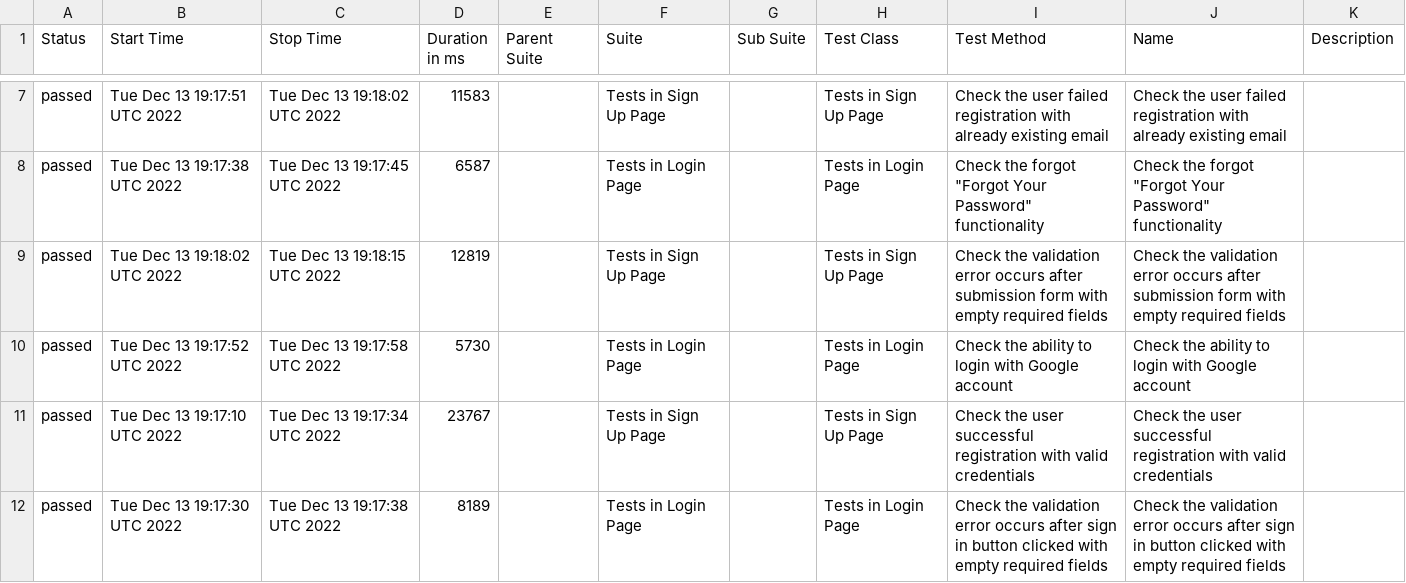
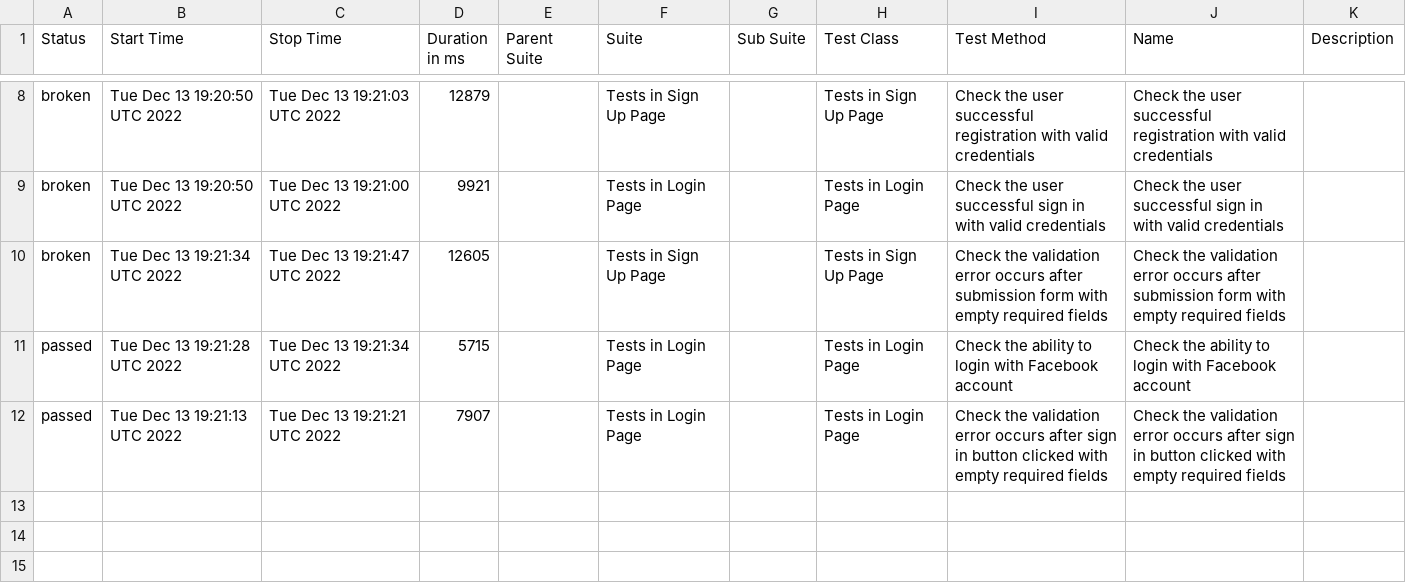
Before and after one commit to txt2021/Solo_Luxury_Autotests, a CSV file: data/suites.csv, drawn as a sheet; only a part is shown, gaps mark what is left out; the diff covers the shown part only.

```diff
--- a/data/suites.csv
+++ b/data/suites.csv
@@ -7,6 +8,5 @@
-"passed","Tue Dec 13 19:17:51 UTC 2022","Tue Dec 13 19:18:02 UTC 2022","11583","","Tests in Sign Up Page","","Tests in Sign Up Page","Check the user failed registration with already existing email","Check the user failed registration with already existing email",""
-"passed","Tue Dec 13 19:17:38 UTC 2022","Tue Dec 13 19:17:45 UTC 2022","6587","","Tests in Login Page","","Tests in Login Page","Check the forgot ""Forgot Your Password"" functionality","Check the forgot ""Forgot Your Password"" functionality",""
-"passed","Tue Dec 13 19:18:02 UTC 2022","Tue Dec 13 19:18:15 UTC 2022","12819","","Tests in Sign Up Page","","Tests in Sign Up Page","Check the validation error occurs after submission form with empty required fields","Check the validation error occurs after submission form with empty required fields",""
-"passed","Tue Dec 13 19:17:52 UTC 2022","Tue Dec 13 19:17:58 UTC 2022","5730","","Tests in Login Page","","Tests in Login Page","Check the ability to login with Google account","Check the ability to login with Google account",""
-"passed","Tue Dec 13 19:17:10 UTC 2022","Tue Dec 13 19:17:34 UTC 2022","23767","","Tests in Sign Up Page","","Tests in Sign Up Page","Check the user successful registration with valid credentials","Check the user successful registration with valid credentials",""
-"passed","Tue Dec 13 19:17:30 UTC 2022","Tue Dec 13 19:17:38 UTC 2022","8189","","Tests in Login Page","","Tests in Login Page","Check the validation error occurs after sign in button clicked with empty required fields ","Check the validation error occurs after sign in button clicked with empty required fields ",""
+"broken","Tue Dec 13 19:20:50 UTC 2022","Tue Dec 13 19:21:03 UTC 2022","12879","","Tests in Sign Up Page","","Tests in Sign Up Page","Check the user successful registration with valid credentials","Check the user successful registration with valid credentials",""
+"broken","Tue Dec 13 19:20:50 UTC 2022","Tue Dec 13 19:21:00 UTC 2022","9921","","Tests in Login Page","","Tests in Login Page","Check the user successful sign in with valid credentials","Check the user successful sign in with valid credentials",""
+"broken","Tue Dec 13 19:21:34 UTC 2022","Tue Dec 13 19:21:47 UTC 2022","12605","","Tests in Sign Up Page","","Tests in Sign Up Page","Check the validation error occurs after submission form with empty required fields","Check the validation error occurs after submission form with empty required fields",""
+"passed","Tue Dec 13 19:21:28 UTC 2022","Tue Dec 13 19:21:34 UTC 2022","5715","","Tests in Login Page","","Tests in Login Page","Check the ability to login with Facebook account","Check the ability to login with Facebook account",""
+"passed","Tue Dec 13 19:21:13 UTC 2022","Tue Dec 13 19:21:21 UTC 2022","7907","","Tests in Login Page","","Tests in Login Page","Check the validation error occurs after sign in button clicked with empty required fields ","Check the validation error occurs after sign in button clicked with empty required fields ",""
```
Also changed, not shown: 1 added row and 27 edited cells elsewhere in this file, 44 other files.
